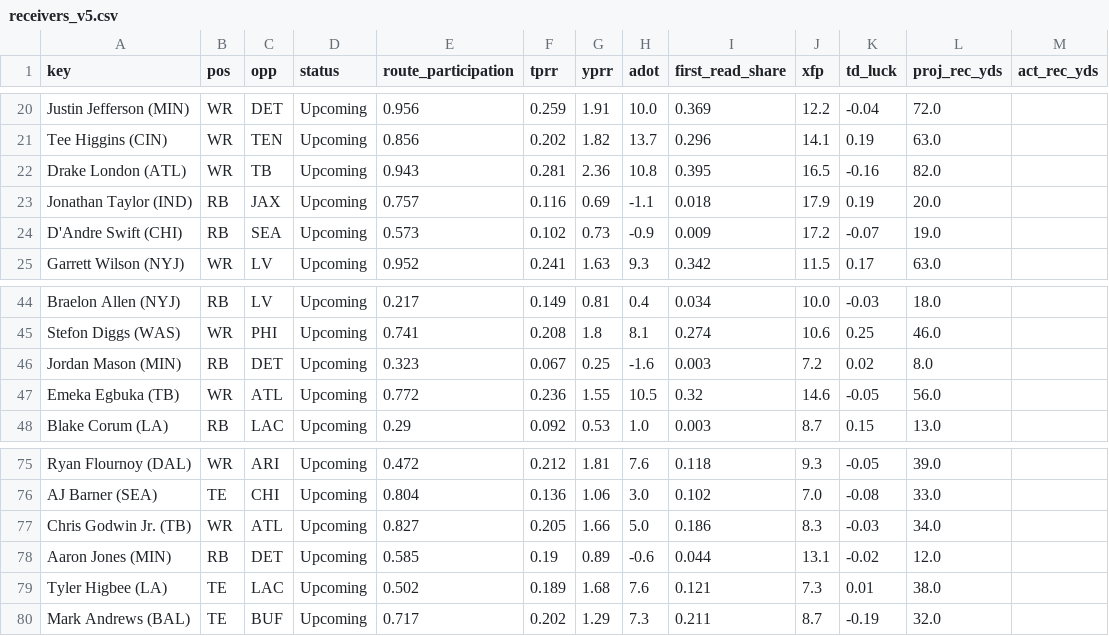
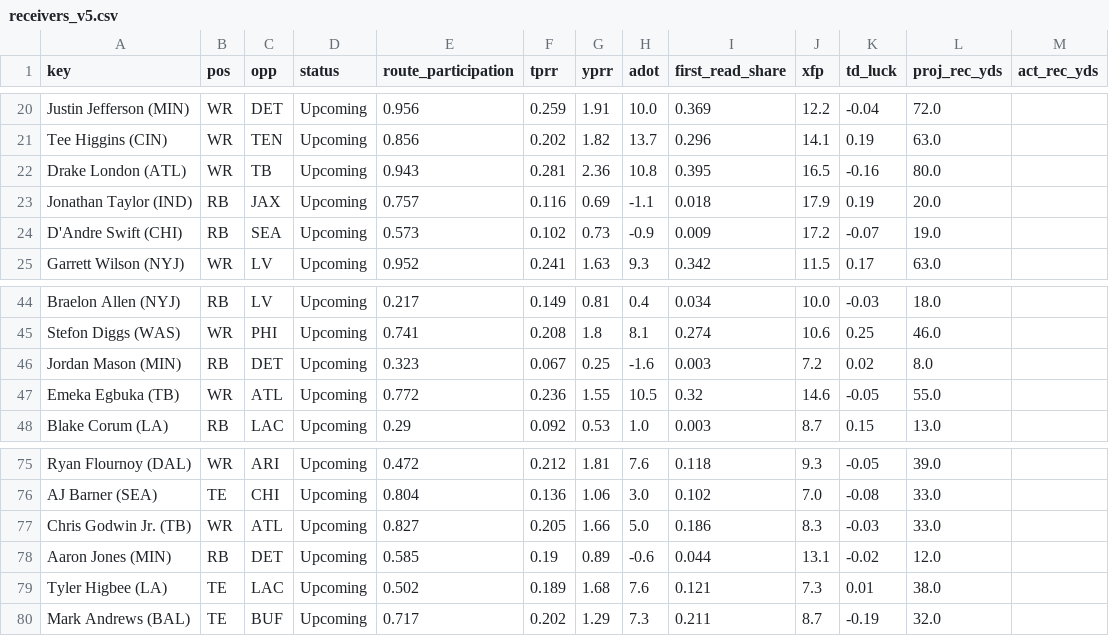
Before and after one commit to Cichon1/FantasyOracle, a CSV file: docs/data/receivers_v5.csv, drawn as a sheet; only a part is shown, gaps mark what is left out.

```diff
--- a/docs/data/receivers_v5.csv
+++ b/docs/data/receivers_v5.csv
@@ -21,3 +21,3 @@ Justin Jefferson (MIN),WR,DET,Upcoming,0.956,0.259,1.91,10.0,0.369,12.2,-0.04,72
 Tee Higgins (CIN),WR,TEN,Upcoming,0.856,0.202,1.82,13.7,0.296,14.1,0.19,63.0,
-Drake London (ATL),WR,TB,Upcoming,0.943,0.281,2.36,10.8,0.395,16.5,-0.16,82.0,
+Drake London (ATL),WR,TB,Upcoming,0.943,0.281,2.36,10.8,0.395,16.5,-0.16,80.0,
 Jonathan Taylor (IND),RB,JAX,Upcoming,0.757,0.116,0.69,-1.1,0.018,17.9,0.19,20.0,
@@ -46,3 +46,3 @@ Stefon Diggs (WAS),WR,PHI,Upcoming,0.741,0.208,1.8,8.1,0.274,10.6,0.25,46.0,
 Jordan Mason (MIN),RB,DET,Upcoming,0.323,0.067,0.25,-1.6,0.003,7.2,0.02,8.0,
-Emeka Egbuka (TB),WR,ATL,Upcoming,0.772,0.236,1.55,10.5,0.32,14.6,-0.05,56.0,
+Emeka Egbuka (TB),WR,ATL,Upcoming,0.772,0.236,1.55,10.5,0.32,14.6,-0.05,55.0,
 Blake Corum (LA),RB,LAC,Upcoming,0.29,0.092,0.53,1.0,0.003,8.7,0.15,13.0,
@@ -76,3 +76,3 @@ Ryan Flournoy (DAL),WR,ARI,Upcoming,0.472,0.212,1.81,7.6,0.118,9.3,-0.05,39.0,
 AJ Barner (SEA),TE,CHI,Upcoming,0.804,0.136,1.06,3.0,0.102,7.0,-0.08,33.0,
-Chris Godwin Jr. (TB),WR,ATL,Upcoming,0.827,0.205,1.66,5.0,0.186,8.3,-0.03,34.0,
+Chris Godwin Jr. (TB),WR,ATL,Upcoming,0.827,0.205,1.66,5.0,0.186,8.3,-0.03,33.0,
 Aaron Jones (MIN),RB,DET,Upcoming,0.585,0.19,0.89,-0.6,0.044,13.1,-0.02,12.0,
```
Also changed, not shown: automation/history/trending_2026-10-30.csv, docs/data/projections_v5.csv, 6 other files.
